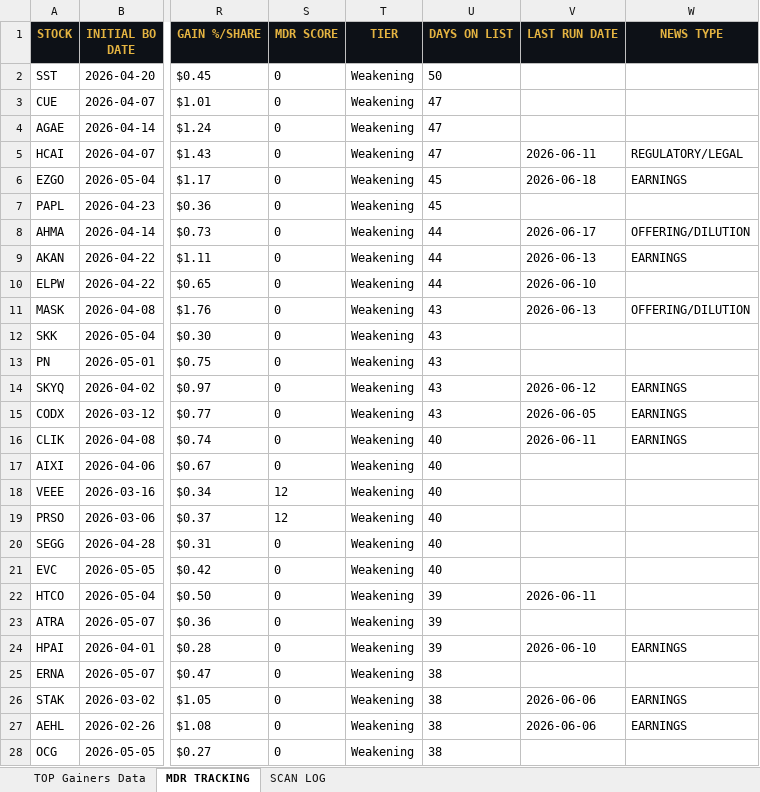
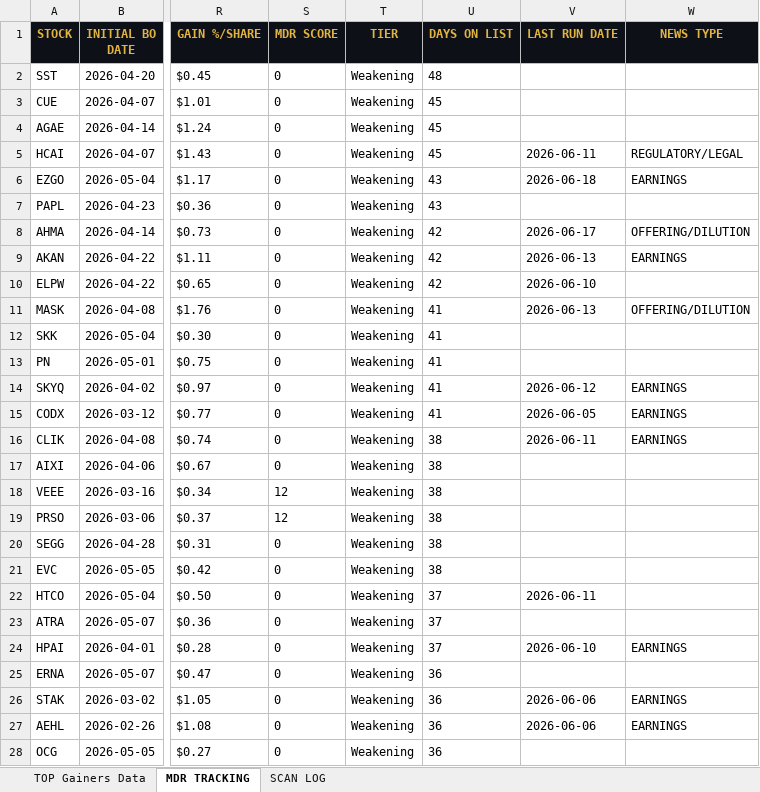
Before and after one commit to cmletsch/trading-system, an Excel workbook: data/trading_data_2026-06-20.xlsx, sheet MDR TRACKING, drawn as a sheet; only a part is shown, gaps mark what is left out; values as stored, in another font and other column widths than the file's, no borders; the diff covers the shown part only; the diff names each change by its address in the sheet, - before the commit and + after, or states it on an @@ line.

```diff
--- a/data/trading_data_2026-06-20.xlsx (sheet MDR TRACKING)
+++ b/data/trading_data_2026-06-20.xlsx (sheet MDR TRACKING)
-U2 (DAYS ON LIST): 50
+U2 (DAYS ON LIST): 48
-U3:U5 (DAYS ON LIST): 47
+U3:U5 (DAYS ON LIST): 45
-U6:U7 (DAYS ON LIST): 45
+U6:U7 (DAYS ON LIST): 43
-U8:U10 (DAYS ON LIST): 44
+U8:U10 (DAYS ON LIST): 42
-U11:U15 (DAYS ON LIST): 43
+U11:U15 (DAYS ON LIST): 41
-U16:U21 (DAYS ON LIST): 40
+U16:U21 (DAYS ON LIST): 38
-U22:U24 (DAYS ON LIST): 39
+U22:U24 (DAYS ON LIST): 37
-U25:U28 (DAYS ON LIST): 38
+U25:U28 (DAYS ON LIST): 36
```
Also changed, not shown: 18 added rows and 440 edited cells elsewhere in this sheet, sheet TOP Gainers Data, sheet SCAN LOG, 2 other files.
